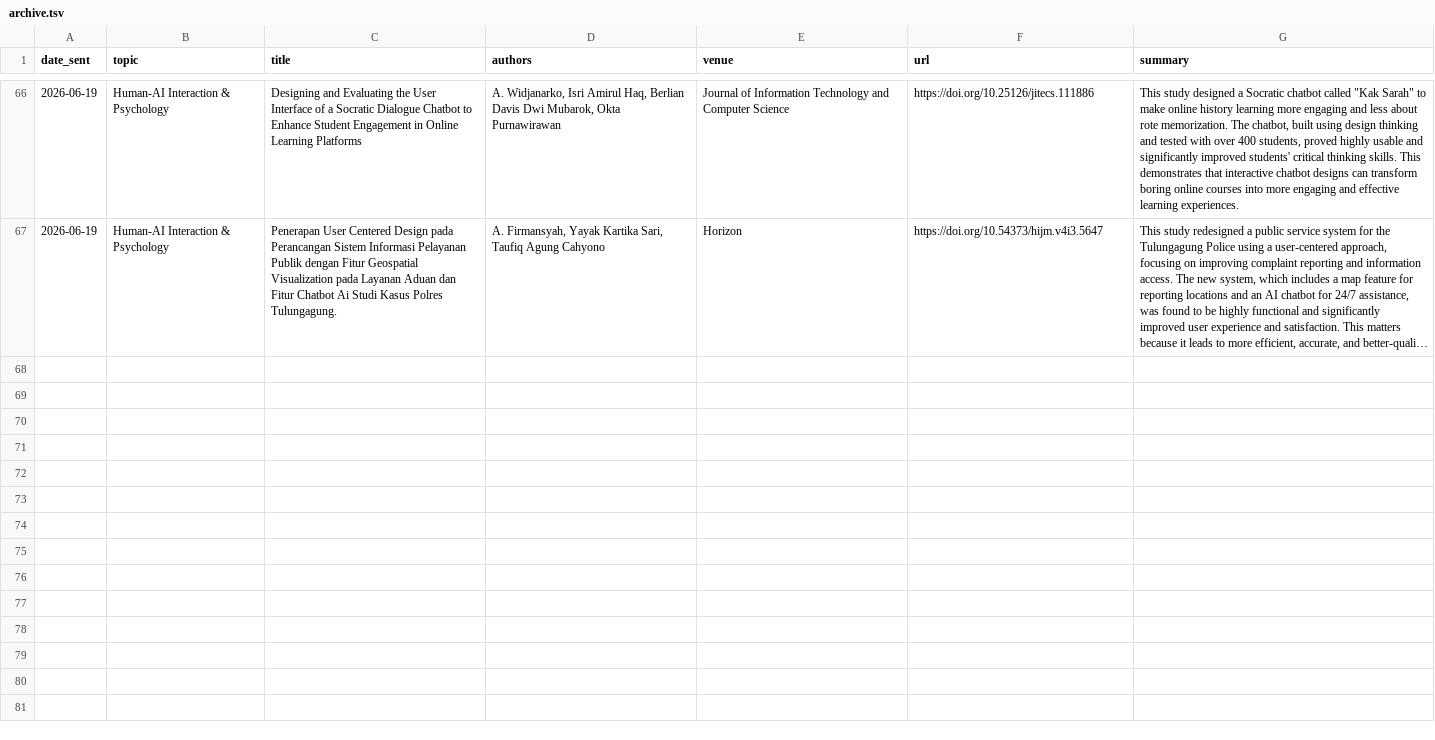
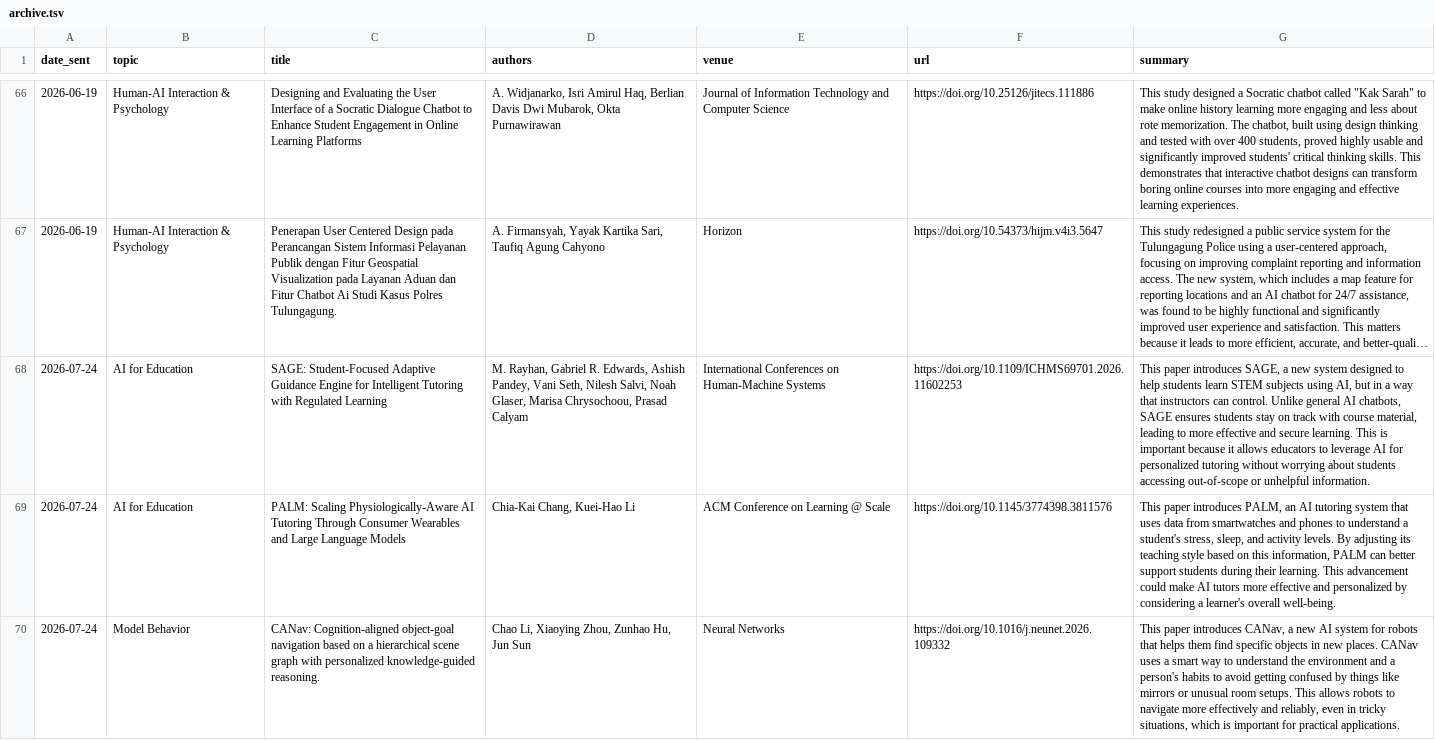
Before and after one commit to danielahaidar/ai_paper_digest, a TSV file: archive.tsv, drawn as a sheet; only a part is shown, gaps mark what is left out; long unchanged cells end in …; the diff covers the shown part only; the diff names each change by its address in the sheet, - before the commit and + after, or states it on an @@ line.

```diff
--- a/archive.tsv
+++ b/archive.tsv
+row 68: 2026-07-24 | AI for Education | SAGE: Student-Focused Adaptive Guidance Engine for Intelligent Tutoring with Regulated Learning | M. Rayhan, Gabriel R. Edwards, Ashish Pandey, Vani Seth, Nilesh Salvi, Noah Glaser, Marisa Chrysochoou, Prasad Calyam | International Conferences on Human-Machine Systems | https://doi.org/10.1109/ICHMS69701.2026.11602253 | This paper introduces SAGE, a new system designed to help students learn STEM subjects using AI, but in a way that instructors can control. Unlike general AI chatbots, SAGE ensures students stay on track with course material, leading to more effective and secure learning. This is important because it allows educators to leverage AI for personalized tutoring without worrying about students accessing out-of-scope or unhelpful information.
+row 69: 2026-07-24 | AI for Education | PALM: Scaling Physiologically-Aware AI Tutoring Through Consumer Wearables and Large Language Models | Chia-Kai Chang, Kuei-Hao Li | ACM Conference on Learning @ Scale | https://doi.org/10.1145/3774398.3811576 | This paper introduces PALM, an AI tutoring system that uses data from smartwatches and phones to understand a student's stress, sleep, and activity levels. By adjusting its teaching style based on this information, PALM can better support students during their learning. This advancement could make AI tutors more effective and personalized by considering a learner's overall well-being.
+row 70: 2026-07-24 | Model Behavior | CANav: Cognition-aligned object-goal navigation based on a hierarchical scene graph with personalized knowledge-guided reasoning. | Chao Li, Xiaoying Zhou, Zunhao Hu, Jun Sun | Neural Networks | https://doi.org/10.1016/j.neunet.2026.109332 | This paper introduces CANav, a new AI system for robots that helps them find specific objects in new places. CANav uses a smart way to understand the environment and a person's habits to avoid getting confused by things like mirrors or unusual room setups. This allows robots to navigate more effectively and reliably, even in tricky situations, which is important for practical applications.
```
Also changed, not shown: 2 added rows elsewhere in this file.
